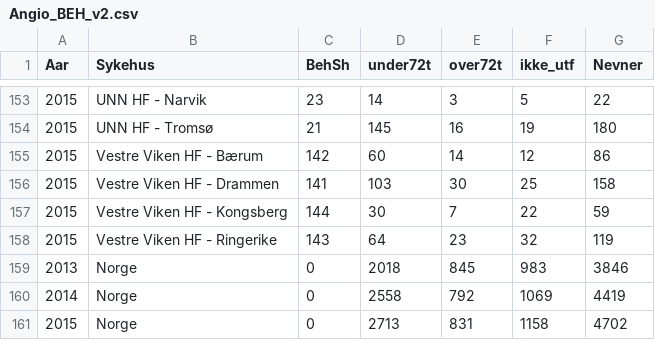
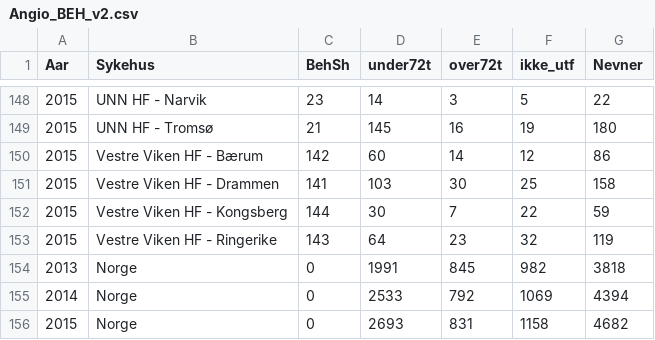
Before and after one commit to SKDE-Felles/indikatoR, a CSV file: doc/csv/Angio_BEH_v2.csv, drawn as a sheet; only a part is shown, gaps mark what is left out; the diff covers the shown part only.

```diff
--- a/doc/csv/Angio_BEH_v2.csv
+++ b/doc/csv/Angio_BEH_v2.csv
@@ -158,4 +153,4 @@ Aar;Sykehus;BehSh;under72t;over72t;ikke_utf;Nevner
 2015;Vestre Viken HF - Ringerike;143;64;23;32;119
-2013;Norge;0;2018;845;983;3846
-2014;Norge;0;2558;792;1069;4419
-2015;Norge;0;2713;831;1158;4702
+2013;Norge;0;1991;845;982;3818
+2014;Norge;0;2533;792;1069;4394
+2015;Norge;0;2693;831;1158;4682
```
Also changed, not shown: 5 removed rows elsewhere in this file, 6 other files.
